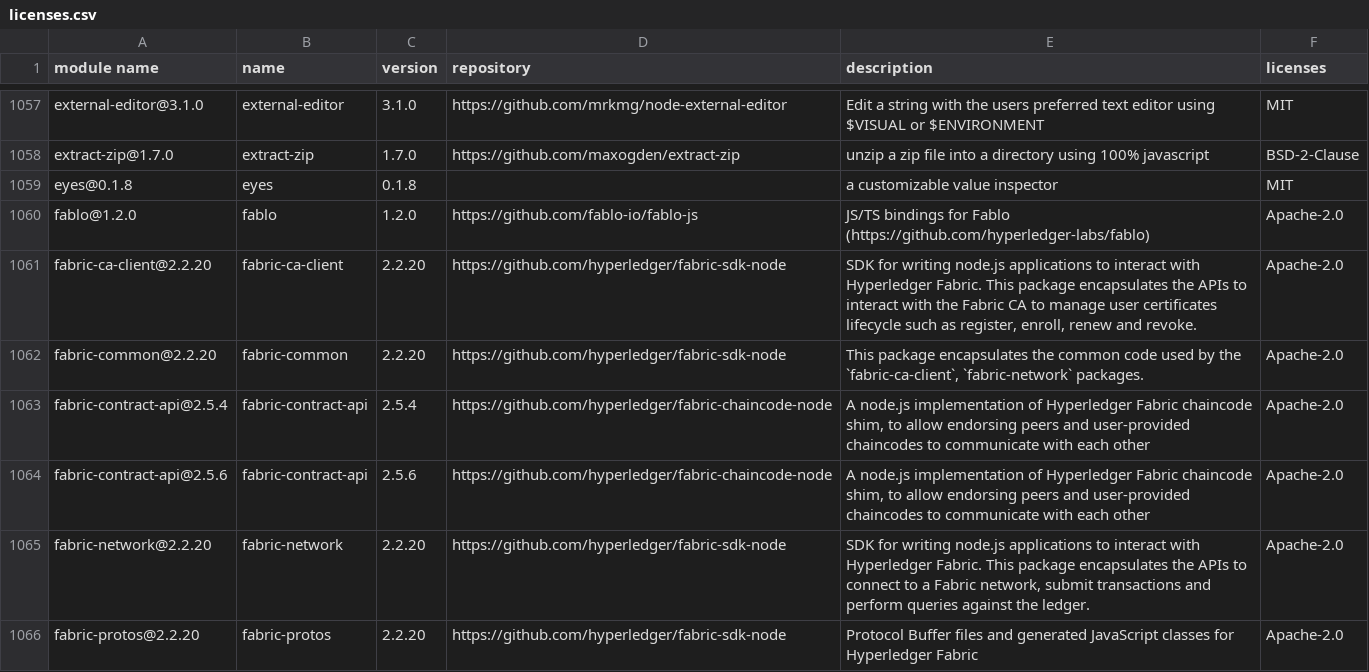
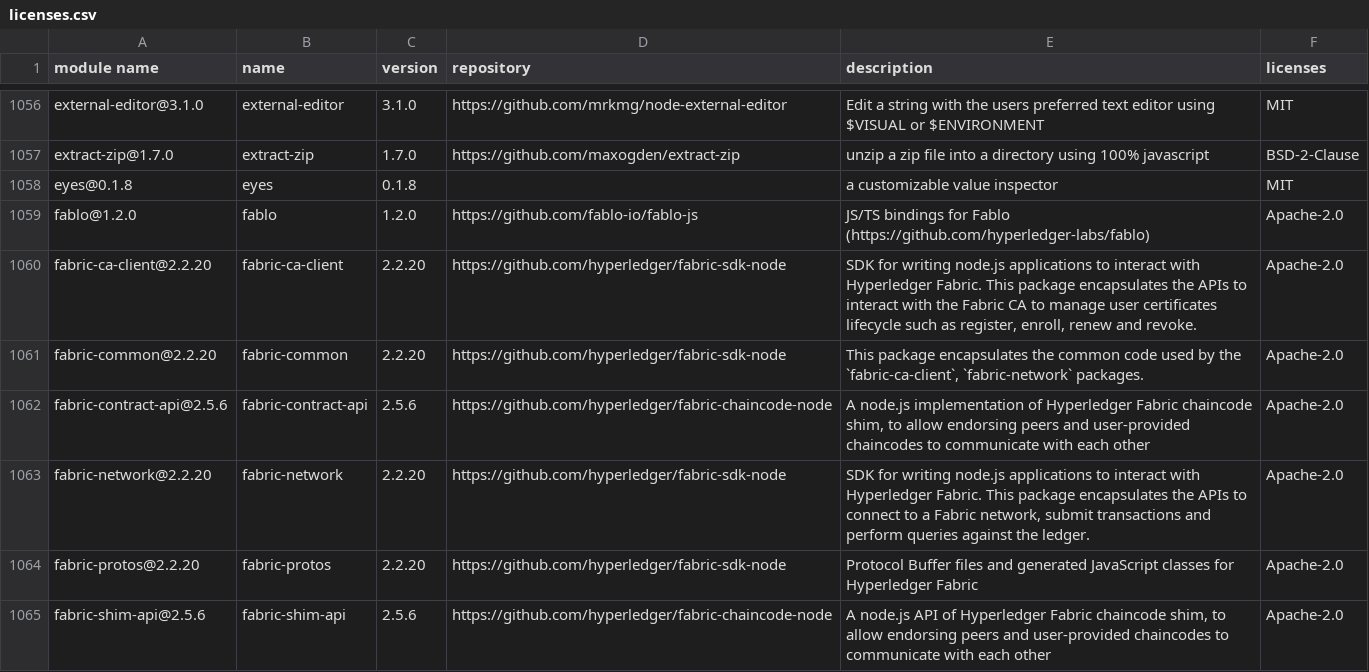
Before and after one commit to GalaChain/sdk, a CSV file: licenses/licenses.csv, drawn as a sheet; only a part is shown, gaps mark what is left out; the shorter side is filled out with more unchanged rows; removed rows and columns are numbered as before the commit, all else as after; the diff covers the shown part only; the diff names each change by its address in the sheet, - before the commit and + after, or states it on an @@ line.

```diff
--- a/licenses/licenses.csv
+++ b/licenses/licenses.csv
-row 1063: fabric-contract-api@2.5.4 | fabric-contract-api | 2.5.4 | https://github.com/hyperledger/fabric-chaincode-node | A node.js implementation of Hyperledger Fabric chaincode shim, to allow endorsing peers and user-provided chaincodes to communicate with each other | Apache-2.0
```
Also changed, not shown: 11 added rows, 10 removed rows and 13 edited cells elsewhere in this file, 9 other files.
